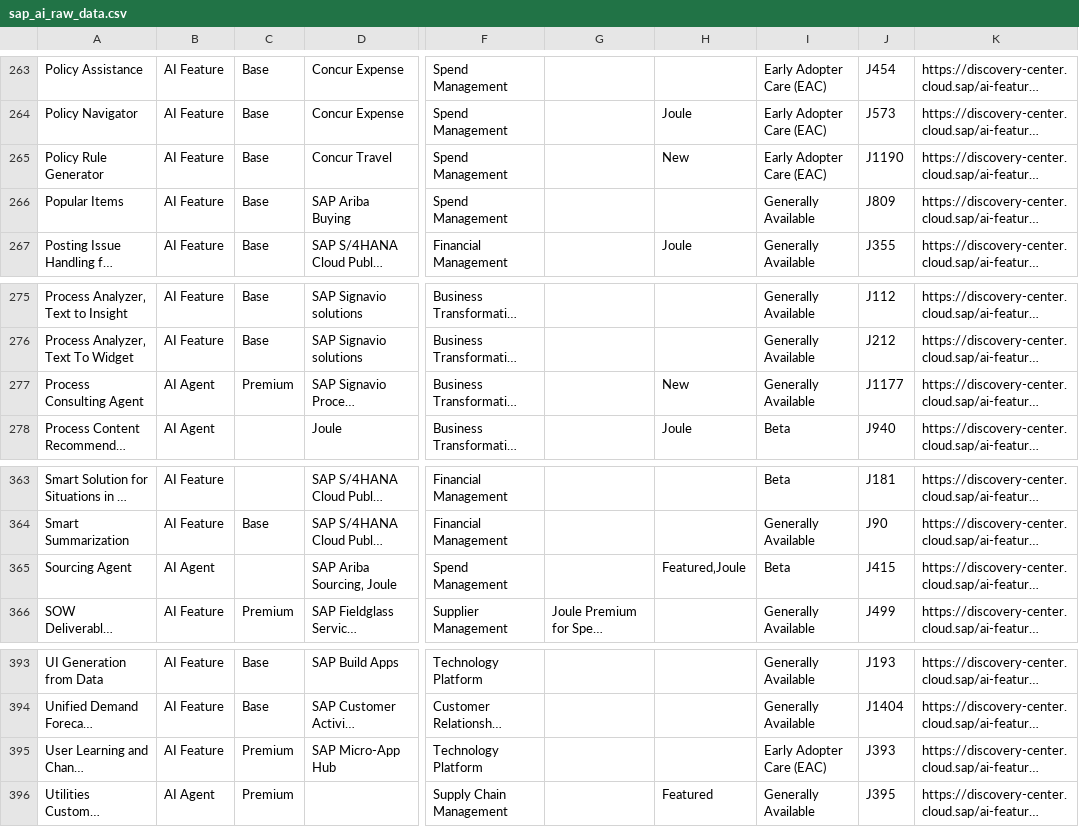
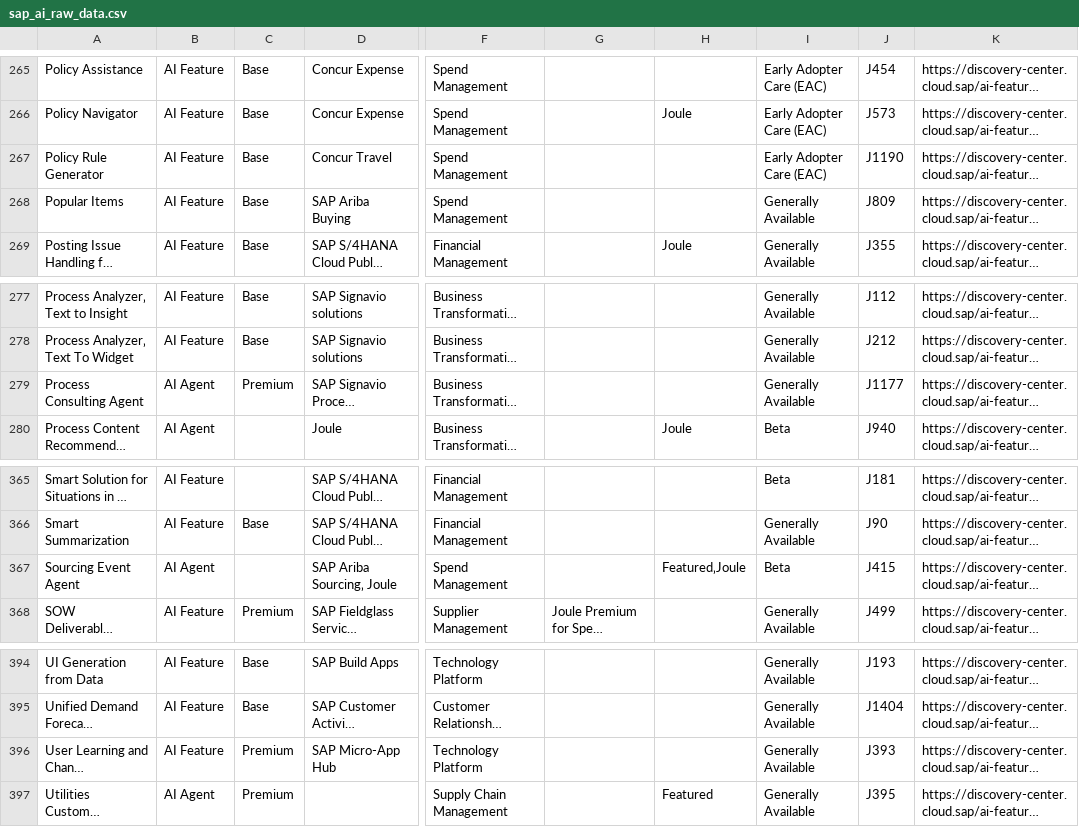
Before and after one commit to jwanOo/ai-readiness-check, a CSV file: Agents Discovery/sap_ai_raw_data.csv, drawn as a sheet; only a part is shown, gaps mark what is left out; long unchanged cells end in …; addresses are those after the commit; the diff covers the shown part only; the diff names each change by its address in the sheet, - before the commit and + after, or states it on an @@ line.

```diff
--- a/Agents Discovery/sap_ai_raw_data.csv
+++ b/Agents Discovery/sap_ai_raw_data.csv
-H267: New
+H267: (empty)
-H279: New
+H279: (empty)
-A367: Sourcing Agent
+A367: Sourcing Event Agent
-I396: Early Adopter Care (EAC)
+I396: Generally Available
```
Also changed, not shown: 2 added rows, 1 removed row and 2 edited cells elsewhere in this file, public/sap_ai_data.csv.
